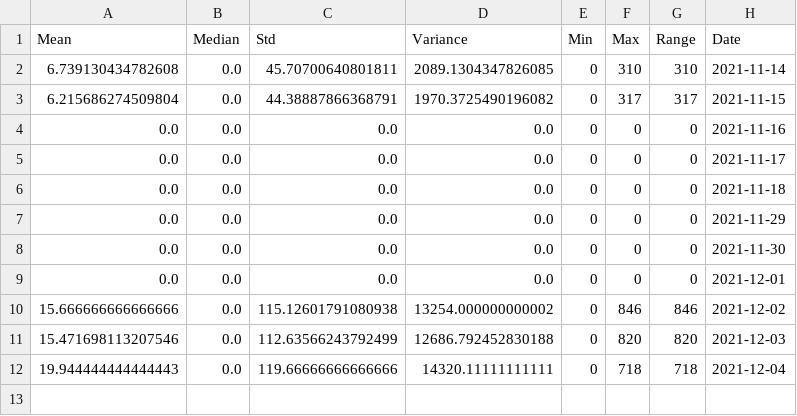
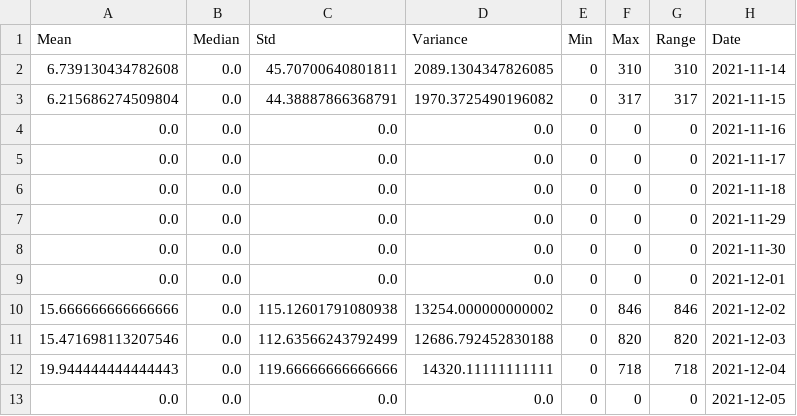
Before and after one commit to alexandreberkovic/IoT, a CSV file: Output data/CSV/light.csv (was Final_data/light.csv), drawn as a sheet.

```diff
--- a/Final_data/light.csv
+++ b/Output data/CSV/light.csv
@@ -12 +12,2 @@ Mean,Median,Std,Variance,Min,Max,Range,Date
 19.944444444444443,0.0,119.66666666666666,14320.11111111111,0,718,718,2021-12-04
+0.0,0.0,0.0,0.0,0,0,0,2021-12-05
```
Also changed, not shown: Output data/CSV/api.csv, Output data/CSV/humidity.csv, 25 other files.
